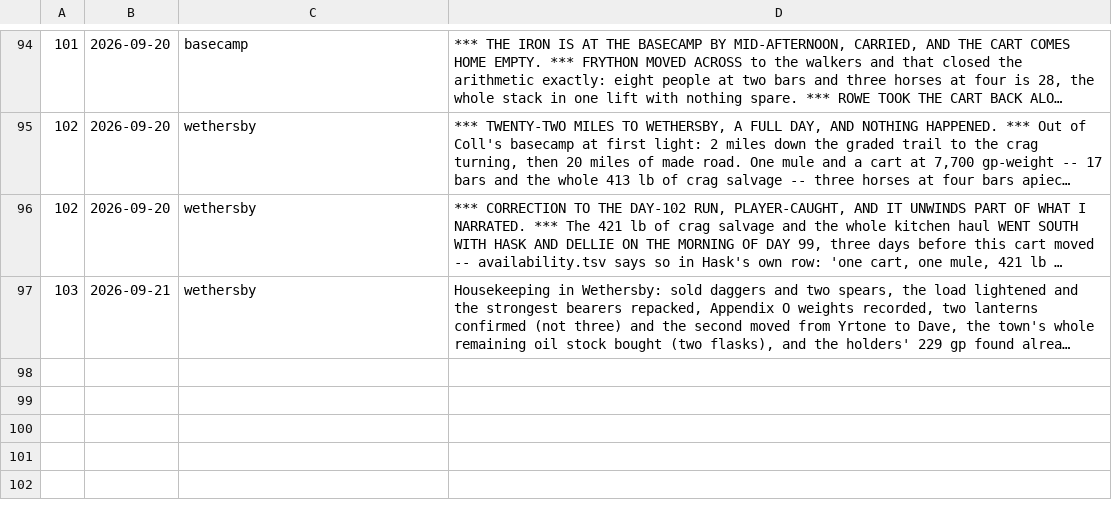
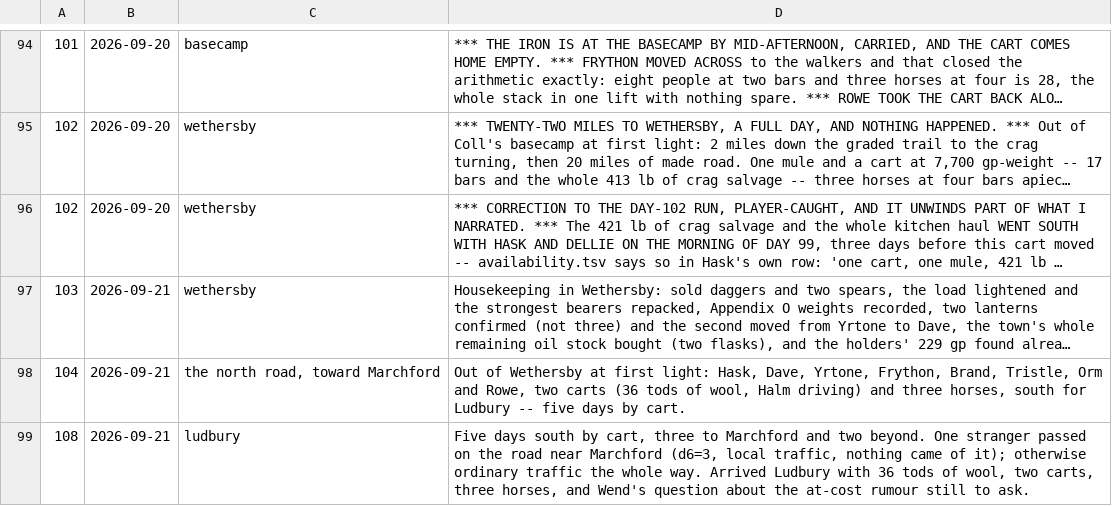
Before and after one commit to dllahr/claude_playing_advanced_dungeons_and_dragons_1st_edition, a TSV file: campaign/days.tsv, drawn as a sheet; only a part is shown, gaps mark what is left out; long unchanged cells end in …; the diff names each change by its address in the sheet, - before the commit and + after, or states it on an @@ line.

```diff
--- a/campaign/days.tsv
+++ b/campaign/days.tsv
+row 98: 104 | 2026-09-21 | the north road, toward Marchford | Out of Wethersby at first light: Hask, Dave, Yrtone, Frython, Brand, Tristle, Orm and Rowe, two carts (36 tods of wool, Halm driving) and three horses, south for Ludbury -- five days by cart.
+row 99: 108 | 2026-09-21 | ludbury | Five days south by cart, three to Marchford and two beyond. One stranger passed on the road near Marchford (d6=3, local traffic, nothing came of it); otherwise ordinary traffic the whole way. Arrived Ludbury with 36 tods of wool, two carts, three horses, and Wend's question about the at-cost rumour still to ask.
```
Also changed, not shown: campaign/availability.tsv, campaign/loops.tsv, 1 other file.
